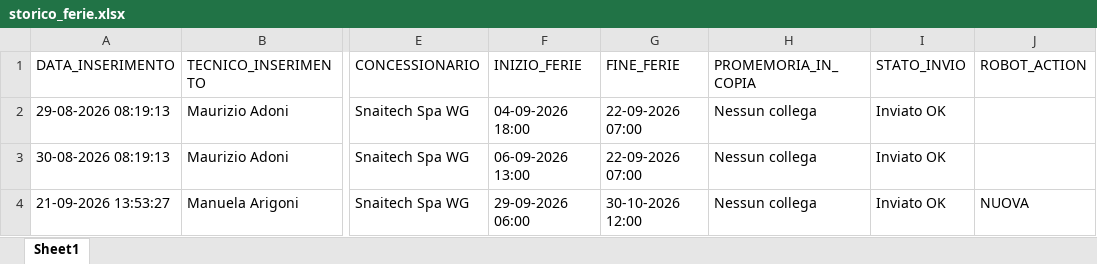
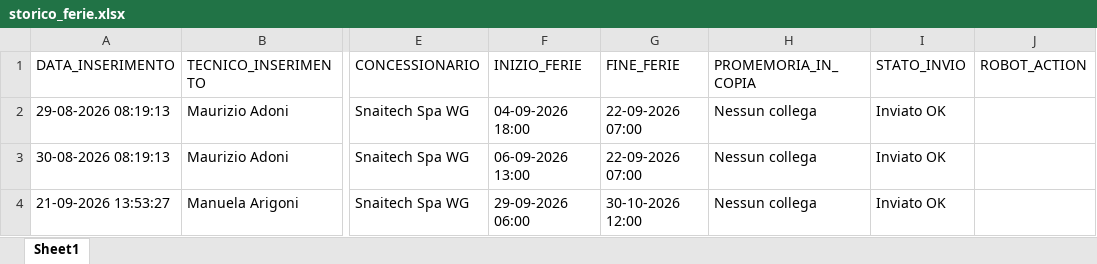
Before and after one commit to wingamingsrl/sistema-ferie, an Excel workbook: storico_ferie.xlsx, sheet Sheet1, drawn as a sheet; only a part is shown, gaps mark what is left out; values as stored, in another font and other column widths than the file's, no borders; the diff names each change by its address in the sheet, - before the commit and + after, or states it on an @@ line.

```diff
--- a/storico_ferie.xlsx (sheet Sheet1)
+++ b/storico_ferie.xlsx (sheet Sheet1)
-J4 (ROBOT_ACTION): NUOVA
+J4 (ROBOT_ACTION): (empty)
```
